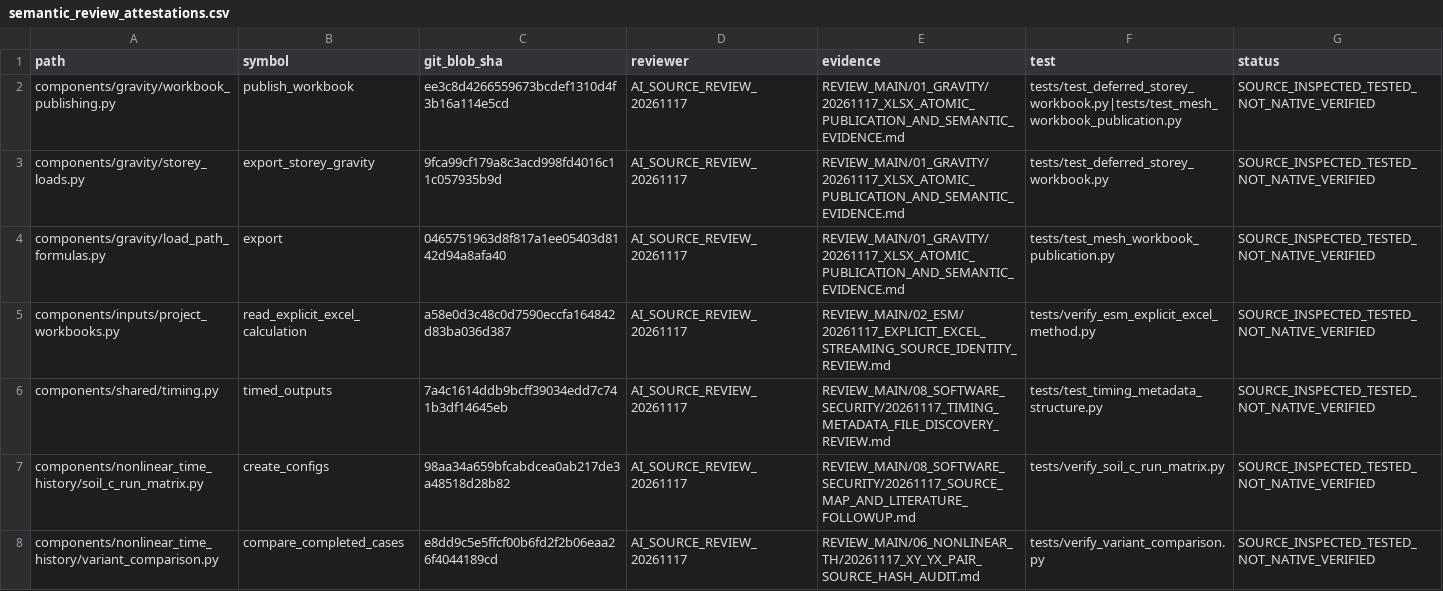
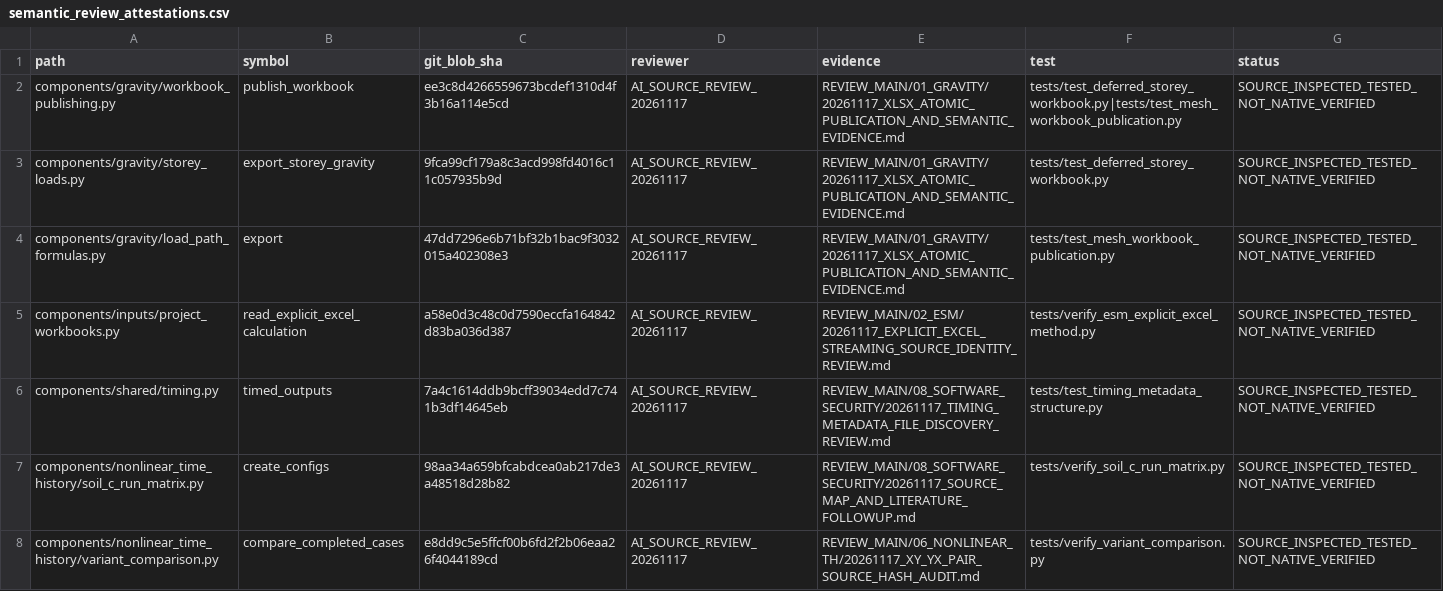
Before and after one commit to bikenshrestha2024/etabs-opensees-thesis, a CSV file: docs/review/ledger/semantic_review_attestations.csv, drawn as a sheet; only a part is shown.

```diff
--- a/docs/review/ledger/semantic_review_attestations.csv
+++ b/docs/review/ledger/semantic_review_attestations.csv
@@ -3,3 +3,3 @@ components/gravity/workbook_publishing.py,publish_workbook,ee3c8d4266559673bcdef
 components/gravity/storey_loads.py,export_storey_gravity,9fca99cf179a8c3acd998fd4016c11c057935b9d,AI_SOURCE_REVIEW_20261117,REVIEW_MAIN/01_GRAVITY/20261117_XLSX_ATOMIC_PUBLICATION_AND_SEMANTIC_EVIDENCE.md,tests/test_deferred_storey_workbook.py,SOURCE_INSPECTED_TESTED_NOT_NATIVE_VERIFIED
-components/gravity/load_path_formulas.py,export,0465751963d8f817a1ee05403d8142d94a8afa40,AI_SOURCE_REVIEW_20261117,REVIEW_MAIN/01_GRAVITY/20261117_XLSX_ATOMIC_PUBLICATION_AND_SEMANTIC_EVIDENCE.md,tests/test_mesh_workbook_publication.py,SOURCE_INSPECTED_TESTED_NOT_NATIVE_VERIFIED
+components/gravity/load_path_formulas.py,export,47dd7296e6b71bf32b1bac9f3032015a402308e3,AI_SOURCE_REVIEW_20261117,REVIEW_MAIN/01_GRAVITY/20261117_XLSX_ATOMIC_PUBLICATION_AND_SEMANTIC_EVIDENCE.md,tests/test_mesh_workbook_publication.py,SOURCE_INSPECTED_TESTED_NOT_NATIVE_VERIFIED
 components/inputs/project_workbooks.py,read_explicit_excel_calculation,a58e0d3c48c0d7590eccfa164842d83ba036d387,AI_SOURCE_REVIEW_20261117,REVIEW_MAIN/02_ESM/20261117_EXPLICIT_EXCEL_STREAMING_SOURCE_IDENTITY_REVIEW.md,tests/verify_esm_explicit_excel_method.py,SOURCE_INSPECTED_TESTED_NOT_NATIVE_VERIFIED
```
Also changed, not shown: 6 other files.
